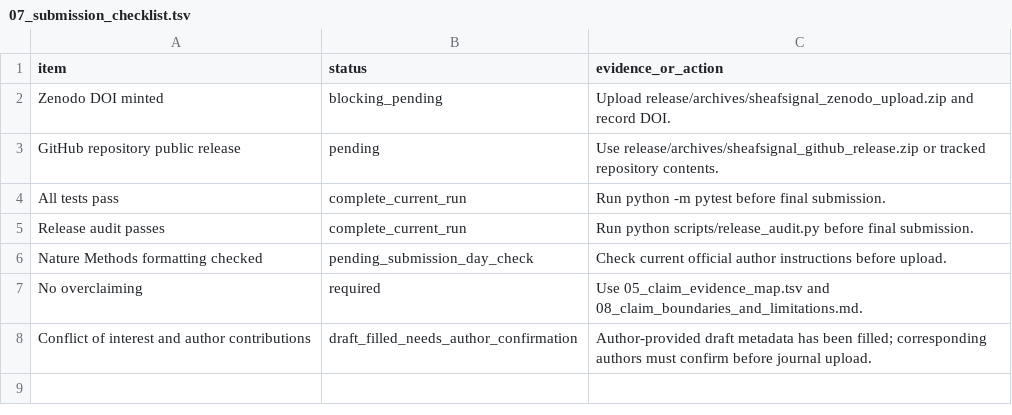
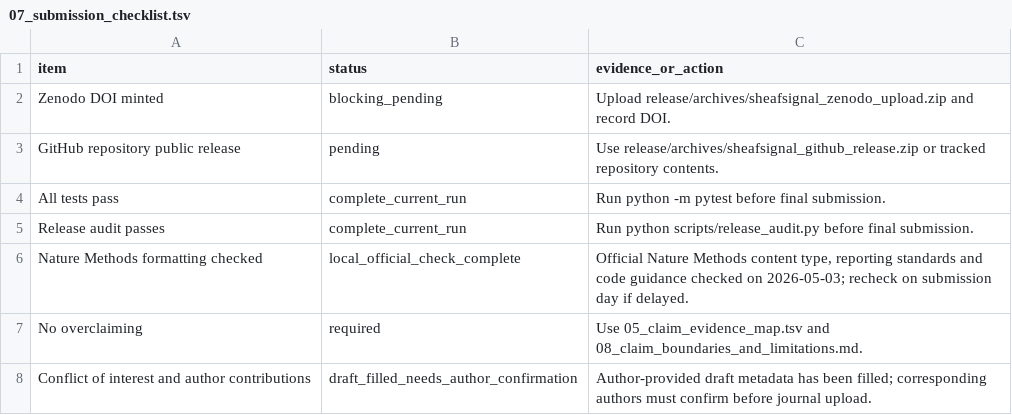
Before and after one commit to healthgreat/SheafSignal, a TSV file: manuscript/nature_methods_package/07_submission_checklist.tsv, drawn as a sheet.

```diff
--- a/manuscript/nature_methods_package/07_submission_checklist.tsv
+++ b/manuscript/nature_methods_package/07_submission_checklist.tsv
@@ -5,3 +5,3 @@ All tests pass	complete_current_run	Run python -m pytest before final submission
 Release audit passes	complete_current_run	Run python scripts/release_audit.py before final submission.
-Nature Methods formatting checked	pending_submission_day_check	Check current official author instructions before upload.
+Nature Methods formatting checked	local_official_check_complete	Official Nature Methods content type, reporting standards and code guidance checked on 2026-05-03; recheck on submission day if delayed.
 No overclaiming	required	Use 05_claim_evidence_map.tsv and 08_claim_boundaries_and_limitations.md.
```
Also changed, not shown: manuscript/FINAL_SUBMISSION_BLOCKERS.tsv, manuscript/NATURE_METHODS_FORMAT_AUDIT.tsv, 7 other files.
